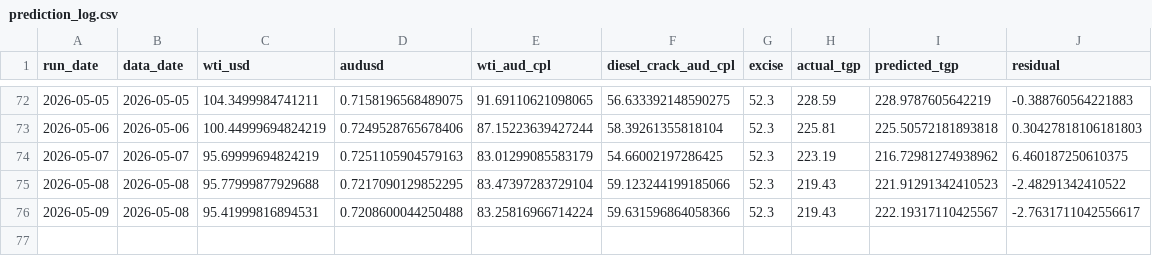
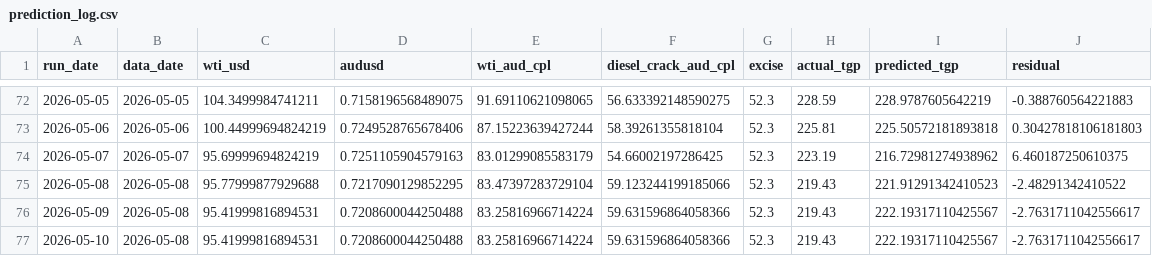
Before and after one commit to nicholsonblake/fuel-levy, a CSV file: forecast/prediction_log.csv, drawn as a sheet; only a part is shown, gaps mark what is left out; the diff names each change by its address in the sheet, - before the commit and + after, or states it on an @@ line.

```diff
--- a/forecast/prediction_log.csv
+++ b/forecast/prediction_log.csv
+row 77: 2026-05-10 | 2026-05-08 | 95.41999816894531 | 0.7208600044250488 | 83.25816966714224 | 59.631596864058366 | 52.3 | 219.43 | 222.19317110425567 | -2.7631711042556617
```
Also changed, not shown: forecast/trajectory_log.csv, 5 other files.
